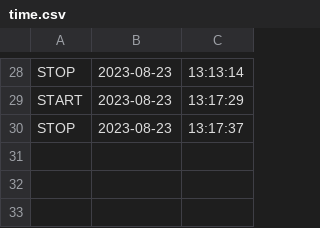
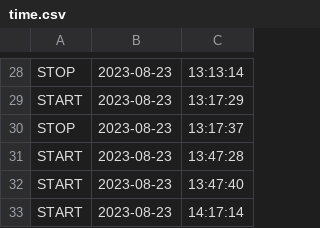
Before and after one commit to Marksuuuu/EquipmentEfficientcyMetricSystem-1, a CSV file: data/time.csv, drawn as a sheet; only a part is shown, gaps mark what is left out; the diff names each change by its address in the sheet, - before the commit and + after, or states it on an @@ line.

```diff
--- a/data/time.csv
+++ b/data/time.csv
+row 31: START | 2023-08-23 | 13:47:28
+row 32: START | 2023-08-23 | 13:47:40
+row 33: START | 2023-08-23 | 14:17:14
```
Also changed, not shown: 3 other files.
